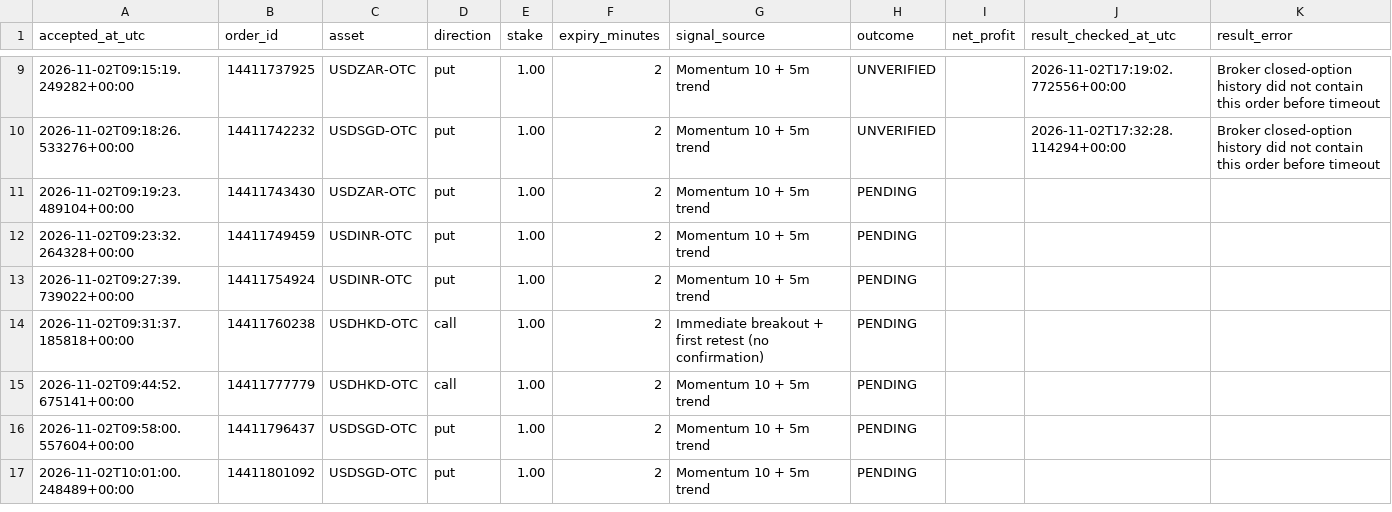
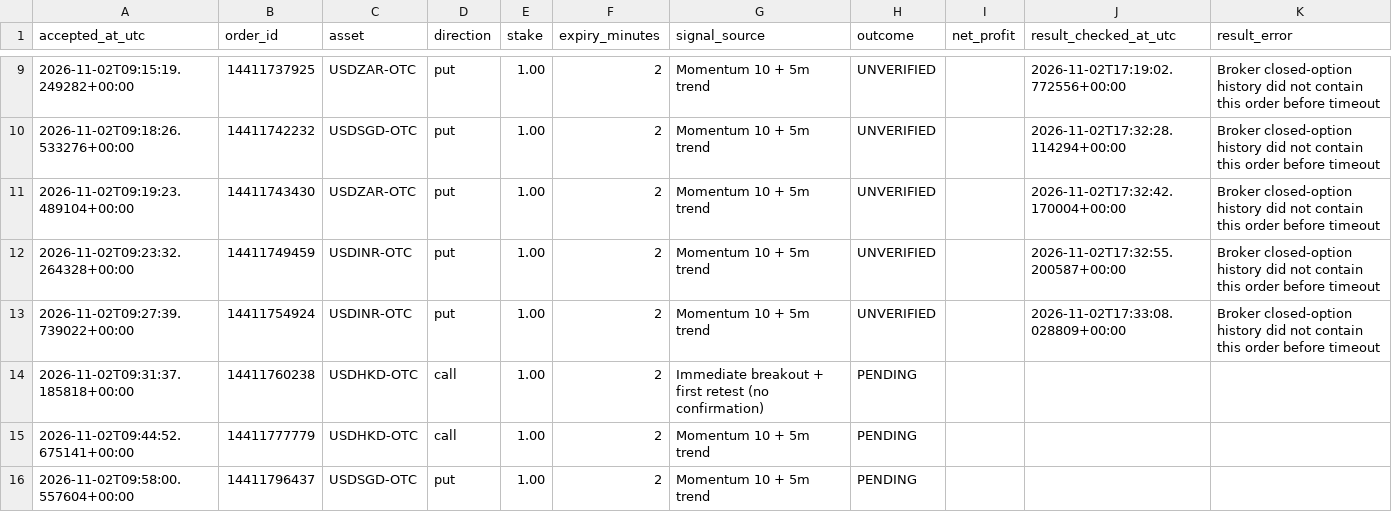
Before and after one commit to domixayo-gif/precision-signal-scanner, a CSV file: trade_history.csv, drawn as a sheet; only a part is shown, gaps mark what is left out; the shorter side is filled out with more unchanged rows.

```diff
--- a/trade_history.csv
+++ b/trade_history.csv
@@ -10,5 +10,5 @@ accepted_at_utc,order_id,asset,direction,stake,expiry_minutes,signal_source,outc
 2026-11-02T09:18:26.533276+00:00,14411742232,USDSGD-OTC,put,1.00,2,Momentum 10 + 5m trend,UNVERIFIED,,2026-11-02T17:32:28.114294+00:00,Broker closed-option history did not contain this order before timeout
-2026-11-02T09:19:23.489104+00:00,14411743430,USDZAR-OTC,put,1.00,2,Momentum 10 + 5m trend,PENDING,,,
-2026-11-02T09:23:32.264328+00:00,14411749459,USDINR-OTC,put,1.00,2,Momentum 10 + 5m trend,PENDING,,,
-2026-11-02T09:27:39.739022+00:00,14411754924,USDINR-OTC,put,1.00,2,Momentum 10 + 5m trend,PENDING,,,
+2026-11-02T09:19:23.489104+00:00,14411743430,USDZAR-OTC,put,1.00,2,Momentum 10 + 5m trend,UNVERIFIED,,2026-11-02T17:32:42.170004+00:00,Broker closed-option history did not contain this order before timeout
+2026-11-02T09:23:32.264328+00:00,14411749459,USDINR-OTC,put,1.00,2,Momentum 10 + 5m trend,UNVERIFIED,,2026-11-02T17:32:55.200587+00:00,Broker closed-option history did not contain this order before timeout
+2026-11-02T09:27:39.739022+00:00,14411754924,USDINR-OTC,put,1.00,2,Momentum 10 + 5m trend,UNVERIFIED,,2026-11-02T17:33:08.028809+00:00,Broker closed-option history did not contain this order before timeout
 2026-11-02T09:31:37.185818+00:00,14411760238,USDHKD-OTC,call,1.00,2,Immediate breakout + first retest (no confirmation),PENDING,,,
```
